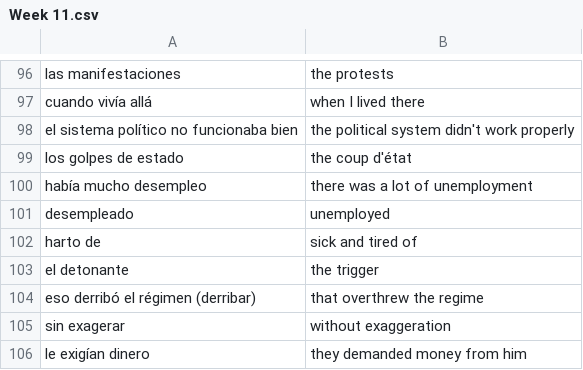
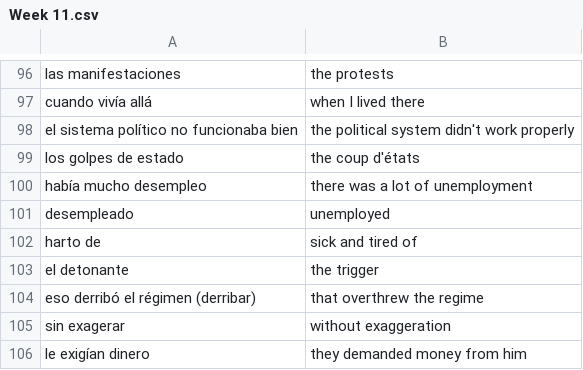
Before and after one commit to cpremoshis/spanish-app, a CSV file: Vocab/Week 11.csv, drawn as a sheet; only a part is shown, gaps mark what is left out.

Commit message:
Update Week 11.csv

```diff
--- a/Vocab/Week 11.csv
+++ b/Vocab/Week 11.csv
@@ -98,3 +98,3 @@ cuando vivía allá , when I lived there
 el sistema político no funcionaba bien , the political system didn't work properly
-los golpes de estado , the coup d'état
+los golpes de estado , the coup d'états
 había mucho desempleo , there was a lot of unemployment
```
